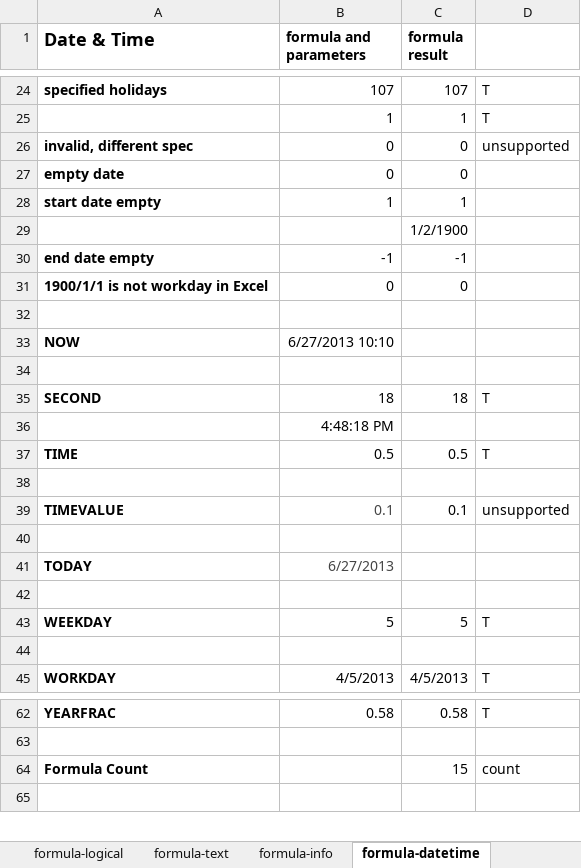
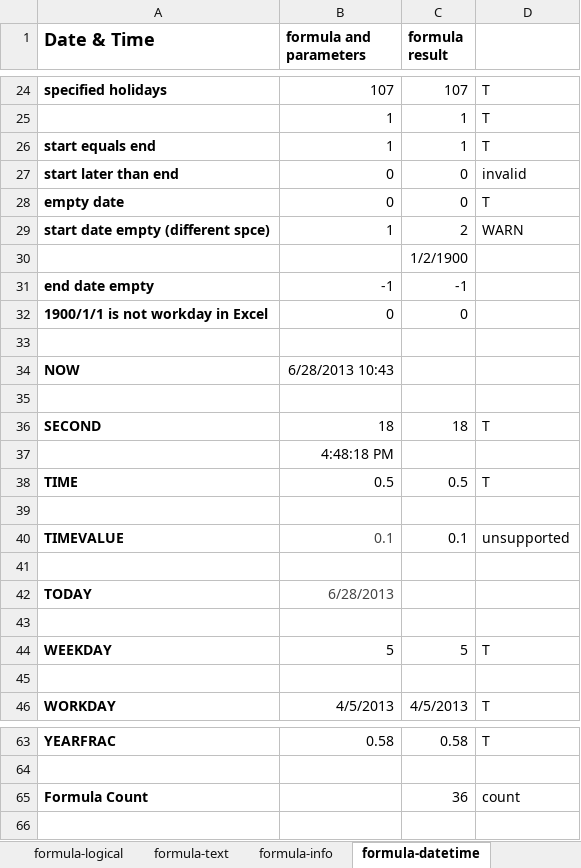
Before and after one commit to zkoss/zkspreadsheet, an Excel workbook: zss.test/src/main/webapp/TestFile2007-Formula.xlsx, sheet formula-datetime, drawn as a sheet; only a part is shown, gaps mark what is left out; values as stored, in another font and other column widths than the file's, no borders; conditional formats not drawn; removed rows and columns are numbered as before the commit, all else as after; the diff names each change by its address in the sheet, - before the commit and + after, or states it on an @@ line.

Commit message:
* add more test cases for NETWORKDAYS(). * change test file format, add "invalid" for verification

```diff
--- a/zss.test/src/main/webapp/TestFile2007-Formula.xlsx (sheet formula-datetime)
+++ b/zss.test/src/main/webapp/TestFile2007-Formula.xlsx (sheet formula-datetime)
+row 26: start equals end | 1 | 1 | T
-A27 (Date & Time): invalid, different spec
+A27 (Date & Time): start later than end
-D27: unsupported
+D27: invalid
-D28: (empty)
+D28: T
-row 28: start date empty | 1 | 1
+row 29: start date empty (different spce) | 1 | 2 | WARN
-B34 (formula and parameters): 6/27/2013 10:10
+B34 (formula and parameters): 6/28/2013 10:43
-B42 (formula and parameters): 6/27/2013
+B42 (formula and parameters): 6/28/2013
-C65 (formula result): 15
+C65 (formula result): 36
```
Also changed, not shown: sheet formula-math, sheet formula-text, formulas that keep their value, 1 other file.
